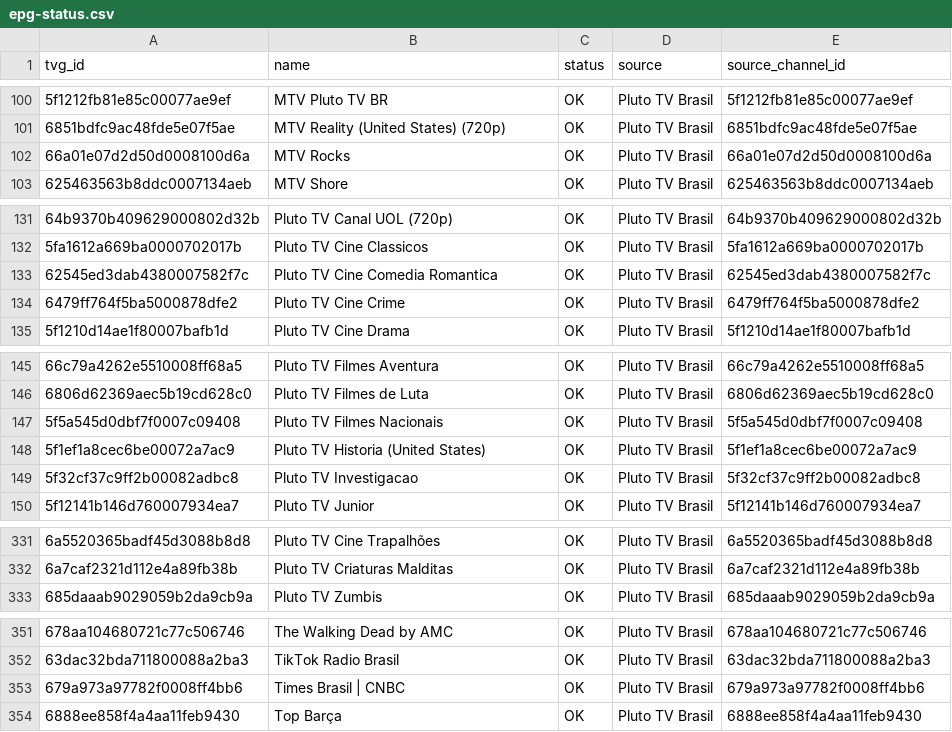
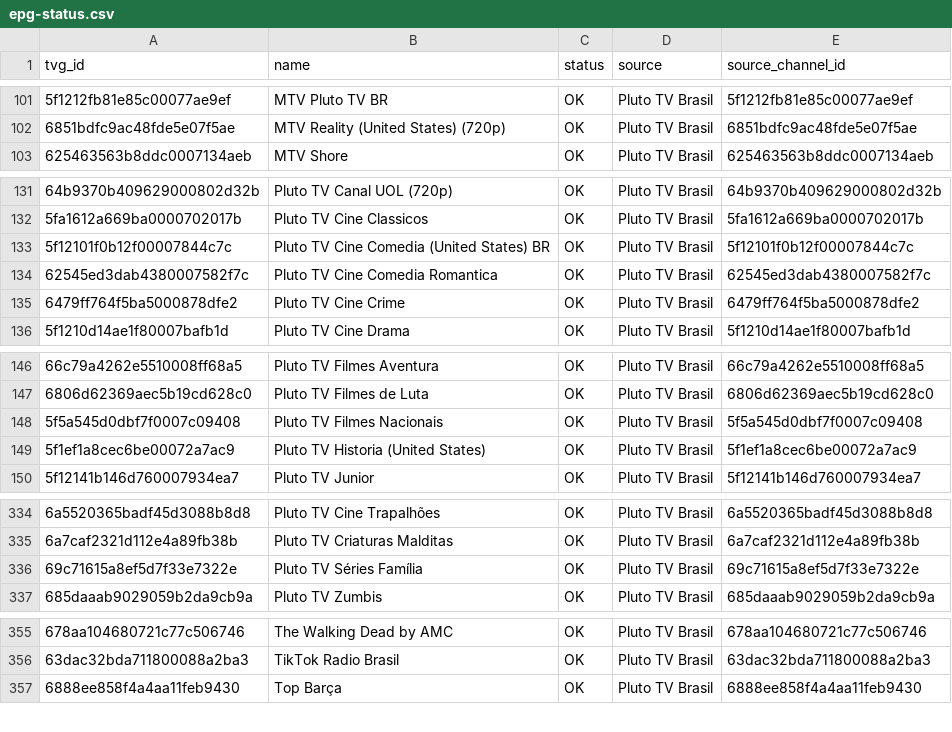
Before and after one commit to feijaum/iptv, a CSV file: epg-status.csv, drawn as a sheet; only a part is shown, gaps mark what is left out; removed rows and columns are numbered as before the commit, all else as after; the diff covers the shown part only; the diff names each change by its address in the sheet, - before the commit and + after, or states it on an @@ line.

```diff
--- a/epg-status.csv
+++ b/epg-status.csv
-row 102: 66a01e07d2d50d0008100d6a | MTV Rocks | OK | Pluto TV Brasil | 66a01e07d2d50d0008100d6a
+row 133: 5f12101f0b12f00007844c7c | Pluto TV Cine Comedia (United States) BR | OK | Pluto TV Brasil | 5f12101f0b12f00007844c7c
-row 149: 5f32cf37c9ff2b00082adbc8 | Pluto TV Investigacao | OK | Pluto TV Brasil | 5f32cf37c9ff2b00082adbc8
+row 336: 69c71615a8ef5d7f33e7322e | Pluto TV Séries Família | OK | Pluto TV Brasil | 69c71615a8ef5d7f33e7322e
-row 353: 679a973a97782f0008ff4bb6 | Times Brasil | CNBC | OK | Pluto TV Brasil | 679a973a97782f0008ff4bb6
```
Also changed, not shown: 15 added rows, 11 removed rows and 2 edited cells elsewhere in this file, playback-audit.csv, 3 other files.
